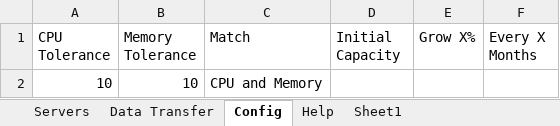
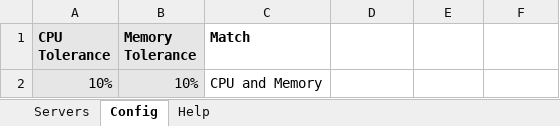
Before and after one commit to mravanini/ProposalCalculator, an Excel workbook: input.xlsx, sheet Config, drawn as a sheet; values as stored, in another font and other column widths than the file's, no borders; table styles not drawn; removed rows and columns are numbered as before the commit, all else as after; the diff names each change by its address in the sheet, - before the commit and + after, or states it on an @@ line.

```diff
--- a/input.xlsx (sheet Config)
+++ b/input.xlsx (sheet Config)
-sheet tab: Data Transfer
-sheet tab: Sheet1
-A1:B1 fill: none
+A1:B1 fill: #E7E6E6
-A1:C1 bold: off
+A1:C1 bold: on
-D1: Initial Capacity
+D1: (empty)
-E1: Grow X%
+E1: (empty)
-F1: Every X Months
+F1: (empty)
-row 2: 10 | 10 | CPU and Memory
+row 2: 10% | 10% | CPU and Memory
```
Also changed, not shown: sheet Servers, sheet Help, input_sap.xlsx, 22 other files.
